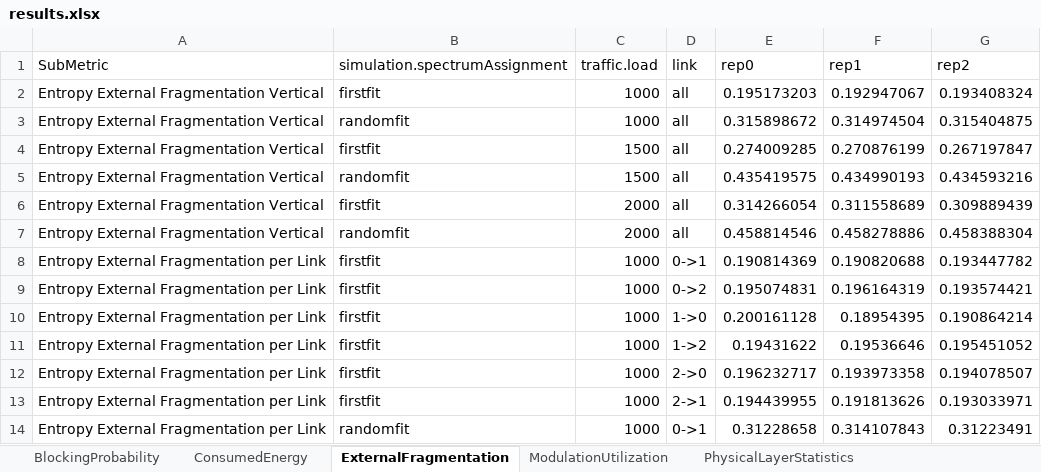
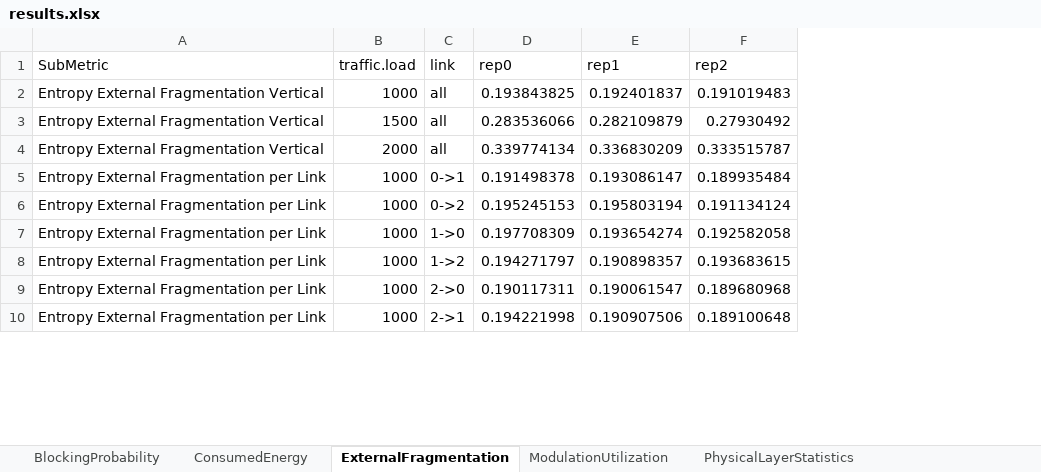
Before and after one commit to iallengabio/SNetS2, an Excel workbook: experiments/experiment01/results.xlsx, sheet ExternalFragmentation, drawn as a sheet; only a part is shown; values as stored, in another font and other column widths than the file's, no borders; removed rows and columns are numbered as before the commit, all else as after; the diff covers the shown part only; the diff names each change by its address in the sheet, - before the commit and + after, or states it on an @@ line.

```diff
--- a/experiments/experiment01/results.xlsx (sheet ExternalFragmentation)
+++ b/experiments/experiment01/results.xlsx (sheet ExternalFragmentation)
-column B (simulation.spectrumAssignment), row 2: firstfit; row 4: firstfit; row 6: firstfit; rows 8-13: all firstfit
-D2 (rep0): 0.195173203
+D2 (rep0): 0.193843825
-E2 (rep1): 0.192947067
+E2 (rep1): 0.192401837
-F2 (rep2): 0.193408324
+F2 (rep2): 0.191019483
-row 3: Entropy External Fragmentation Vertical | randomfit | 1000 | all | 0.315898672 | 0.314974504 | 0.315404875
-D3 (rep0): 0.274009285
+D3 (rep0): 0.283536066
-E3 (rep1): 0.270876199
+E3 (rep1): 0.282109879
-F3 (rep2): 0.267197847
+F3 (rep2): 0.27930492
-row 5: Entropy External Fragmentation Vertical | randomfit | 1500 | all | 0.435419575 | 0.434990193 | 0.434593216
-D4 (rep0): 0.314266054
+D4 (rep0): 0.339774134
-E4 (rep1): 0.311558689
+E4 (rep1): 0.336830209
-F4 (rep2): 0.309889439
+F4 (rep2): 0.333515787
-row 7: Entropy External Fragmentation Vertical | randomfit | 2000 | all | 0.458814546 | 0.458278886 | 0.458388304
-D5 (rep0): 0.190814369
+D5 (rep0): 0.191498378
-E5 (rep1): 0.190820688
+E5 (rep1): 0.193086147
-F5 (rep2): 0.193447782
+F5 (rep2): 0.189935484
-D6 (rep0): 0.195074831
+D6 (rep0): 0.195245153
-E6 (rep1): 0.196164319
+E6 (rep1): 0.195803194
-F6 (rep2): 0.193574421
+F6 (rep2): 0.191134124
-D7 (rep0): 0.200161128
+D7 (rep0): 0.197708309
-E7 (rep1): 0.18954395
+E7 (rep1): 0.193654274
-F7 (rep2): 0.190864214
+F7 (rep2): 0.192582058
-D8 (rep0): 0.19431622
+D8 (rep0): 0.194271797
-E8 (rep1): 0.19536646
+E8 (rep1): 0.190898357
-F8 (rep2): 0.195451052
+F8 (rep2): 0.193683615
-D9 (rep0): 0.196232717
+D9 (rep0): 0.190117311
-E9 (rep1): 0.193973358
+E9 (rep1): 0.190061547
-F9 (rep2): 0.194078507
+F9 (rep2): 0.189680968
-D10 (rep0): 0.194439955
+D10 (rep0): 0.194221998
-E10 (rep1): 0.191813626
+E10 (rep1): 0.190907506
-F10 (rep2): 0.193033971
+F10 (rep2): 0.189100648
-row 14: Entropy External Fragmentation per Link | randomfit | 1000 | 0->1 | 0.31228658 | 0.314107843 | 0.31223491
```
Also changed, not shown: 41 removed rows and 108 edited cells elsewhere in this sheet, sheet PhysicalLayerStatistics, sheet SpectrumSizeStatistics, sheet BlockingProbability, sheet TransmittersReceiversRegenerato, sheet SpectrumUtilization, sheet ModulationUtilization, 2 more sheets, other sheet tabs, 43 other files.
